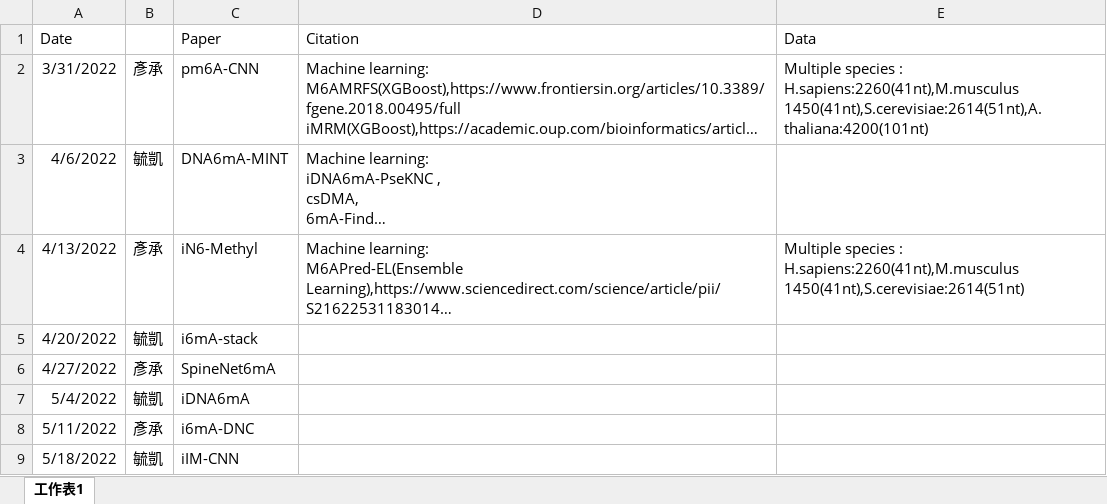
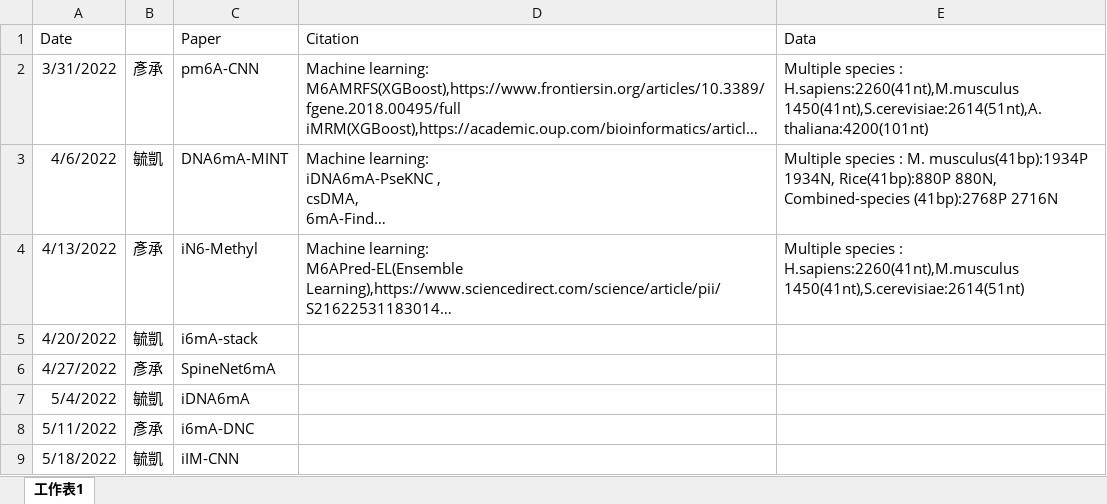
Before and after one commit to YanChengHuang/paper_implement, an Excel workbook: paper_implementation_scedule.xlsx, sheet 工作表1, drawn as a sheet; long unchanged cells end in …; values as stored, in another font and other column widths than the file's, no borders; the diff names each change by its address in the sheet, - before the commit and + after, or states it on an @@ line.

```diff
--- a/paper_implementation_scedule.xlsx (sheet 工作表1)
+++ b/paper_implementation_scedule.xlsx (sheet 工作表1)
-E3 (Data): (empty)
+E3 (Data): Multiple species : M. musculus(41bp):1934P 1934N, Rice(41bp):880P 880N, Combined-species (41bp):2768P 2716N
```
Also changed, not shown: 8 other files.
